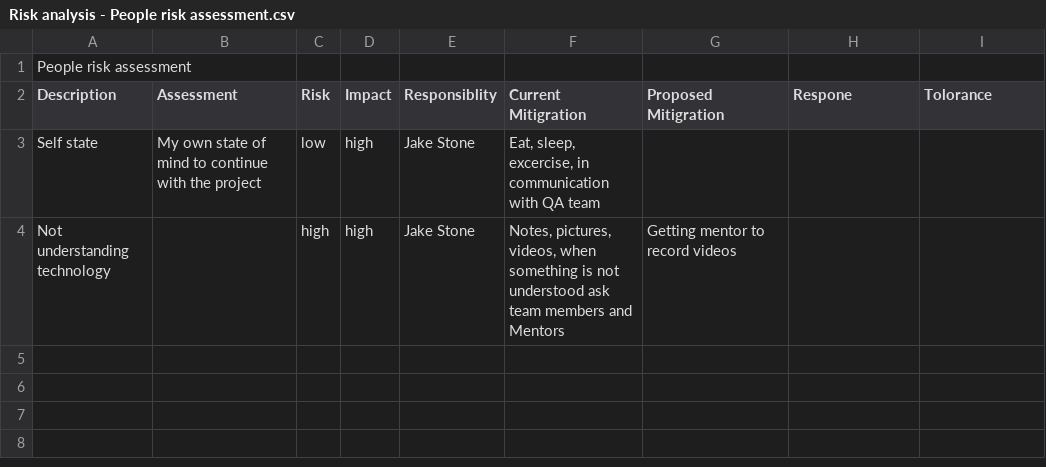
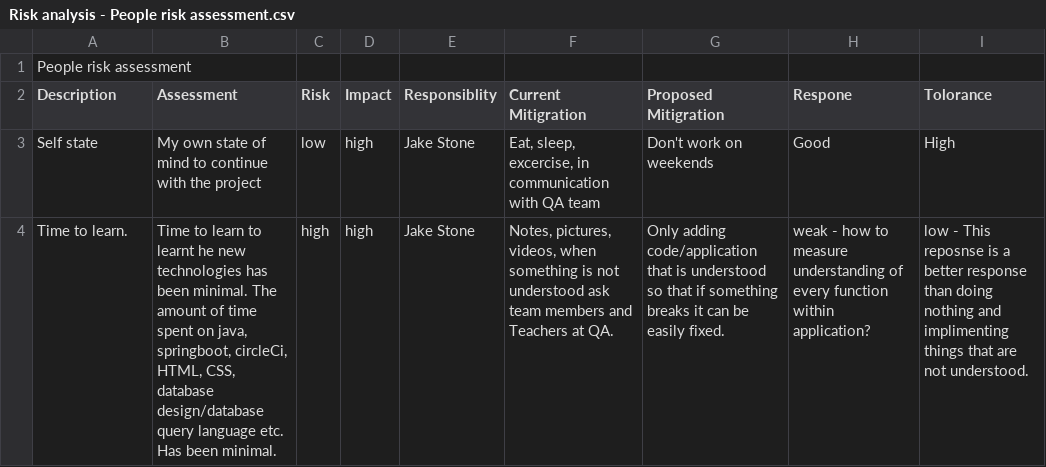
Before and after one commit to jake4327/Fundamental_Project, a CSV file: risk_assessment/Risk analysis - People risk assessment.csv, drawn as a sheet; only a part is shown; removed rows and columns are numbered as before the commit, all else as after; the diff covers the shown part only; the diff names each change by its address in the sheet, - before the commit and + after, or states it on an @@ line.

```diff
--- a/risk_assessment/Risk analysis - People risk assessment.csv
+++ b/risk_assessment/Risk analysis - People risk assessment.csv
-G3 (Proposed Mitigration): (empty)
+G3 (Proposed Mitigration): Don't work on weekends
-H3 (Respone): (empty)
+H3 (Respone): Good
-I3 (Tolorance): (empty)
+I3 (Tolorance): High
-row 4: Not understanding technology |  | high | high | Jake Stone | Notes, pictures, videos, when something is not understood ask team members and Mentors | Getting mentor to record videos
+row 4: Time to learn. | Time to learn to learnt he new technologies has been minimal. The amount of time spent on java, springboot, circleCi, HTML, CSS, database design/database query language etc. Has been minimal. | high | high | Jake Stone | Notes, pictures, videos, when something is not understood ask team members and Teachers at QA. | Only adding code/application that is understood so that if something breaks it can be easily fixed. | weak - how to measure understanding of every function within application? | low - This reposnse is a better response than doing nothing and implimenting things that are not understood.
```
Also changed, not shown: 3 added rows elsewhere in this file, 1 other file.
